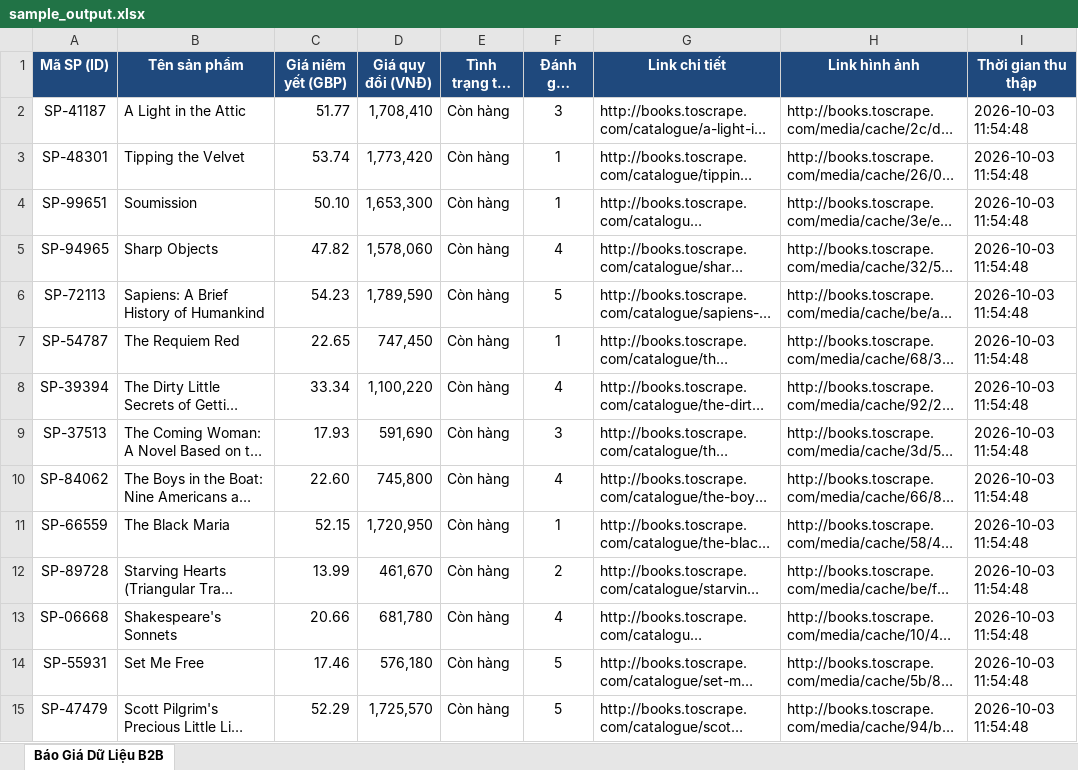
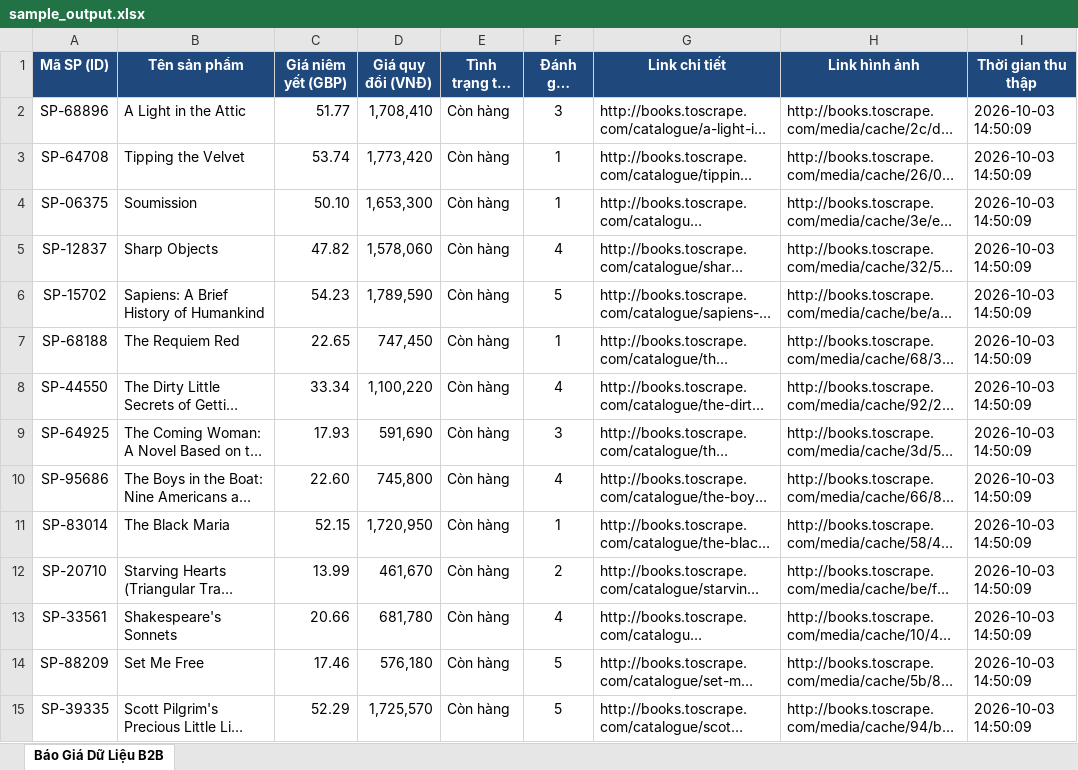
Before and after one commit to tuananh4865/b2b-ecommerce-scraper, an Excel workbook: sample_output.xlsx, sheet Báo Giá Dữ Liệu B2B, drawn as a sheet; only a part is shown; long unchanged cells end in …; values as stored, in another font and other column widths than the file's, no borders; the diff covers the shown part only; the diff names each change by its address in the sheet, - before the commit and + after, or states it on an @@ line.

```diff
--- a/sample_output.xlsx (sheet Báo Giá Dữ Liệu B2B)
+++ b/sample_output.xlsx (sheet Báo Giá Dữ Liệu B2B)
-A2 (Mã SP (ID)): SP-41187
+A2 (Mã SP (ID)): SP-68896
-I2:I15 (Thời gian thu thập): 2026-10-03 11:54:48
+I2:I15 (Thời gian thu thập): 2026-10-03 14:50:09
-A3 (Mã SP (ID)): SP-48301
+A3 (Mã SP (ID)): SP-64708
-A4 (Mã SP (ID)): SP-99651
+A4 (Mã SP (ID)): SP-06375
-A5 (Mã SP (ID)): SP-94965
+A5 (Mã SP (ID)): SP-12837
-A6 (Mã SP (ID)): SP-72113
+A6 (Mã SP (ID)): SP-15702
-A7 (Mã SP (ID)): SP-54787
+A7 (Mã SP (ID)): SP-68188
-A8 (Mã SP (ID)): SP-39394
+A8 (Mã SP (ID)): SP-44550
-A9 (Mã SP (ID)): SP-37513
+A9 (Mã SP (ID)): SP-64925
-A10 (Mã SP (ID)): SP-84062
+A10 (Mã SP (ID)): SP-95686
-A11 (Mã SP (ID)): SP-66559
+A11 (Mã SP (ID)): SP-83014
-A12 (Mã SP (ID)): SP-89728
+A12 (Mã SP (ID)): SP-20710
-A13 (Mã SP (ID)): SP-06668
+A13 (Mã SP (ID)): SP-33561
-A14 (Mã SP (ID)): SP-55931
+A14 (Mã SP (ID)): SP-88209
-A15 (Mã SP (ID)): SP-47479
+A15 (Mã SP (ID)): SP-39335
```
Also changed, not shown: 53 edited cells elsewhere in this sheet, 3 other files.
